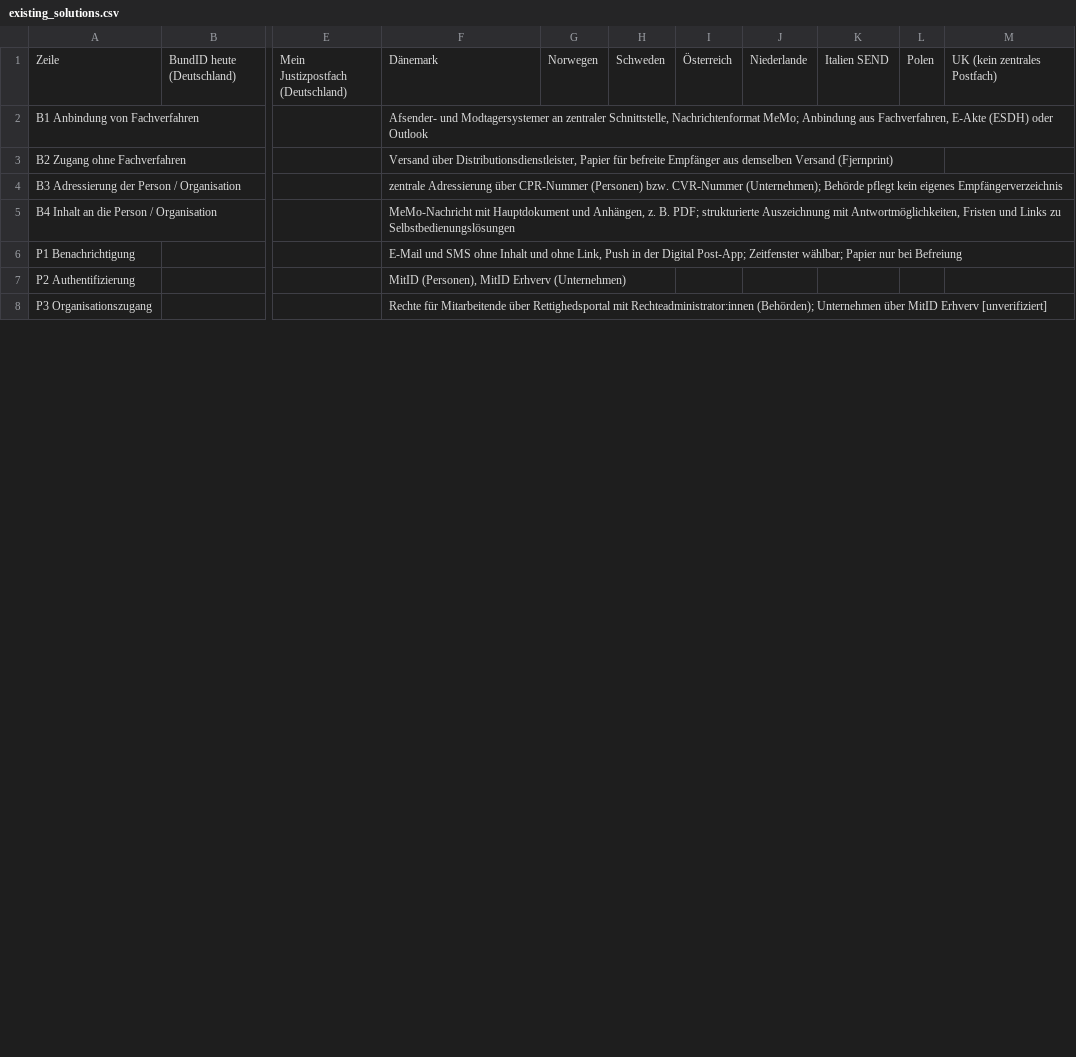
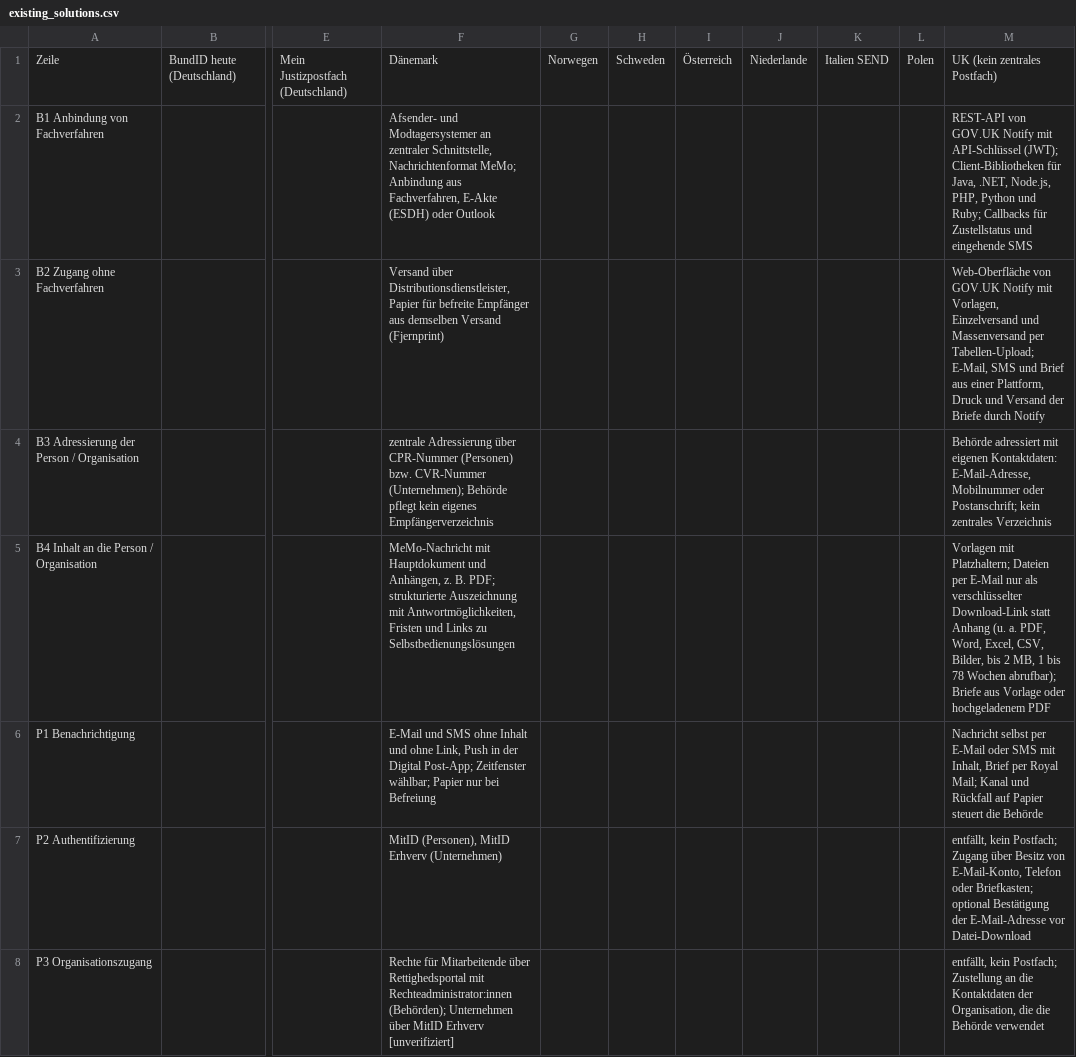
Before and after one commit to digitalservicebund/d-box-morphological-box-public, a CSV file: existing_solutions.csv, drawn as a sheet; only a part is shown, gaps mark what is left out; the diff covers the shown part only; the diff names each change by its address in the sheet, - before the commit and + after, or states it on an @@ line.

Commit message:
add GOV.UK Notify to existing solutions

```diff
--- a/existing_solutions.csv
+++ b/existing_solutions.csv
-M2: (empty)
+M2: REST-API von GOV.UK Notify mit API-Schlüssel (JWT); Client-Bibliotheken für Java, .NET, Node.js, PHP, Python und Ruby; Callbacks für Zustellstatus und eingehende SMS
-M3: (empty)
+M3: Web-Oberfläche von GOV.UK Notify mit Vorlagen, Einzelversand und Massenversand per Tabellen-Upload; E-Mail, SMS und Brief aus einer Plattform, Druck und Versand der Briefe durch Notify
-M4: (empty)
+M4: Behörde adressiert mit eigenen Kontaktdaten: E-Mail-Adresse, Mobilnummer oder Postanschrift; kein zentrales Verzeichnis
-M5: (empty)
+M5: Vorlagen mit Platzhaltern; Dateien per E-Mail nur als verschlüsselter Download-Link statt Anhang (u. a. PDF, Word, Excel, CSV, Bilder, bis 2 MB, 1 bis 78 Wochen abrufbar); Briefe aus Vorlage oder hochgeladenem PDF
-M6: (empty)
+M6: Nachricht selbst per E-Mail oder SMS mit Inhalt, Brief per Royal Mail; Kanal und Rückfall auf Papier steuert die Behörde
-M7: (empty)
+M7: entfällt, kein Postfach; Zugang über Besitz von E-Mail-Konto, Telefon oder Briefkasten; optional Bestätigung der E-Mail-Adresse vor Datei-Download
-M8: (empty)
+M8: entfällt, kein Postfach; Zustellung an die Kontaktdaten der Organisation, die die Behörde verwendet
```
Also changed, not shown: 21 edited cells elsewhere in this file, morph_box.csv.
